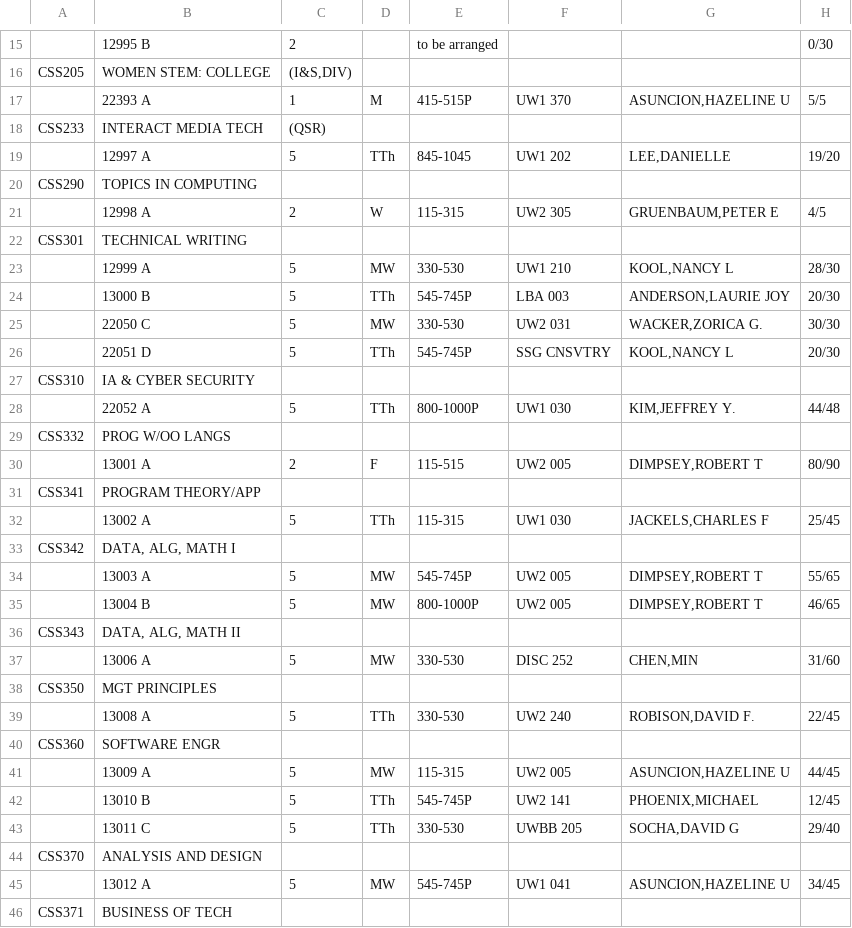
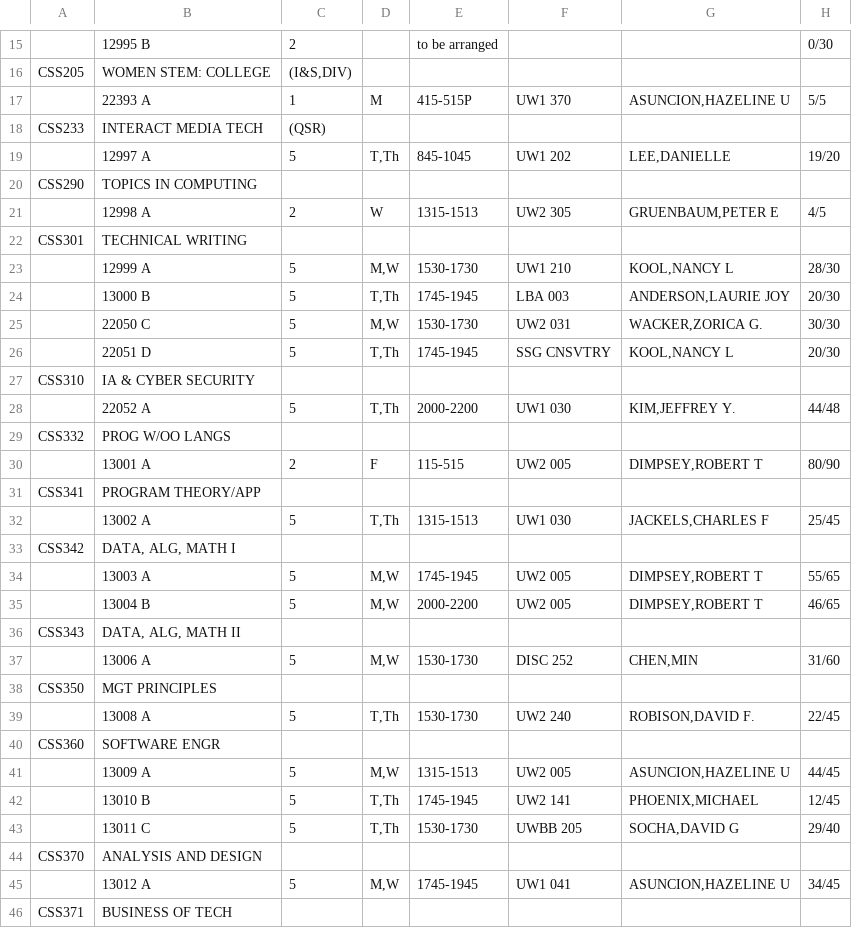
Before and after one commit to christran206/CSS458Spring2015, a TSV file: TimeSchedules/2014-01-Fall-CSS.tsv, drawn as a sheet; only a part is shown, gaps mark what is left out; the diff covers the shown part only.

```diff
--- a/TimeSchedules/2014-01-Fall-CSS.tsv
+++ b/TimeSchedules/2014-01-Fall-CSS.tsv
@@ -18,12 +18,12 @@ CSS205	WOMEN STEM: COLLEGE	(I&S,DIV)
 CSS233	INTERACT MEDIA TECH	(QSR)
-	12997 A	5	TTh	845-1045	UW1 202	LEE,DANIELLE	19/20
+	12997 A	5	T,Th	845-1045	UW1 202	LEE,DANIELLE	19/20
 CSS290	TOPICS IN COMPUTING
-	12998 A	2	W	115-315	UW2 305	GRUENBAUM,PETER E	4/5
+	12998 A	2	W	1315-1513	UW2 305	GRUENBAUM,PETER E	4/5
 CSS301	TECHNICAL WRITING
-	12999 A	5	MW	330-530	UW1 210	KOOL,NANCY L	28/30
-	13000 B	5	TTh	545-745P	LBA 003	ANDERSON,LAURIE JOY	20/30
-	22050 C	5	MW	330-530	UW2 031	WACKER,ZORICA G.	30/30
-	22051 D	5	TTh	545-745P	SSG CNSVTRY	KOOL,NANCY L	20/30
+	12999 A	5	M,W	1530-1730	UW1 210	KOOL,NANCY L	28/30
+	13000 B	5	T,Th	1745-1945	LBA 003	ANDERSON,LAURIE JOY	20/30
+	22050 C	5	M,W	1530-1730	UW2 031	WACKER,ZORICA G.	30/30
+	22051 D	5	T,Th	1745-1945	SSG CNSVTRY	KOOL,NANCY L	20/30
 CSS310	IA & CYBER SECURITY
-	22052 A	5	TTh	800-1000P	UW1 030	KIM,JEFFREY Y.	44/48
+	22052 A	5	T,Th	2000-2200	UW1 030	KIM,JEFFREY Y.	44/48
 CSS332	PROG W/OO LANGS
@@ -31,16 +31,16 @@ CSS332	PROG W/OO LANGS
 CSS341	PROGRAM THEORY/APP
-	13002 A	5	TTh	115-315	UW1 030	JACKELS,CHARLES F	25/45
+	13002 A	5	T,Th	1315-1513	UW1 030	JACKELS,CHARLES F	25/45
 CSS342	DATA, ALG, MATH I
-	13003 A	5	MW	545-745P	UW2 005	DIMPSEY,ROBERT T	55/65
-	13004 B	5	MW	800-1000P	UW2 005	DIMPSEY,ROBERT T	46/65
+	13003 A	5	M,W	1745-1945	UW2 005	DIMPSEY,ROBERT T	55/65
+	13004 B	5	M,W	2000-2200	UW2 005	DIMPSEY,ROBERT T	46/65
 CSS343	DATA, ALG, MATH II
-	13006 A	5	MW	330-530	DISC 252	CHEN,MIN	31/60
+	13006 A	5	M,W	1530-1730	DISC 252	CHEN,MIN	31/60
 CSS350	MGT PRINCIPLES
-	13008 A	5	TTh	330-530	UW2 240	ROBISON,DAVID F.	22/45
+	13008 A	5	T,Th	1530-1730	UW2 240	ROBISON,DAVID F.	22/45
 CSS360	SOFTWARE ENGR
-	13009 A	5	MW	115-315	UW2 005	ASUNCION,HAZELINE U	44/45
-	13010 B	5	TTh	545-745P	UW2 141	PHOENIX,MICHAEL	12/45
-	13011 C	5	TTh	330-530	UWBB 205	SOCHA,DAVID G	29/40
+	13009 A	5	M,W	1315-1513	UW2 005	ASUNCION,HAZELINE U	44/45
+	13010 B	5	T,Th	1745-1945	UW2 141	PHOENIX,MICHAEL	12/45
+	13011 C	5	T,Th	1530-1730	UWBB 205	SOCHA,DAVID G	29/40
 CSS370	ANALYSIS AND DESIGN
-	13012 A	5	MW	545-745P	UW1 041	ASUNCION,HAZELINE U	34/45
+	13012 A	5	M,W	1745-1945	UW1 041	ASUNCION,HAZELINE U	34/45
 CSS371	BUSINESS OF TECH
```
Also changed, not shown: 47 edited cells elsewhere in this file, TimeSchedules/2010-01-Fall-CSS.tsv, TimeSchedules/2013-01-Fall-CSS.tsv, 23 other files.
